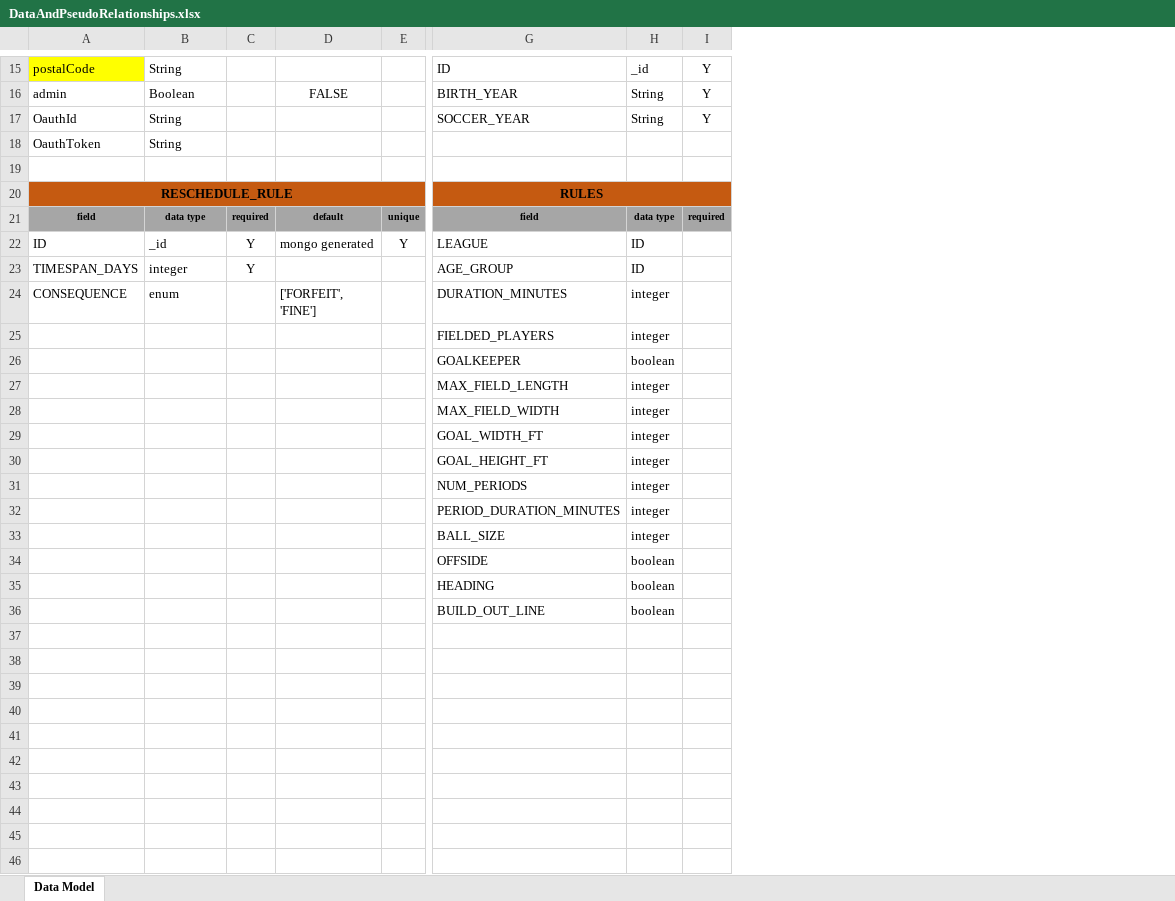
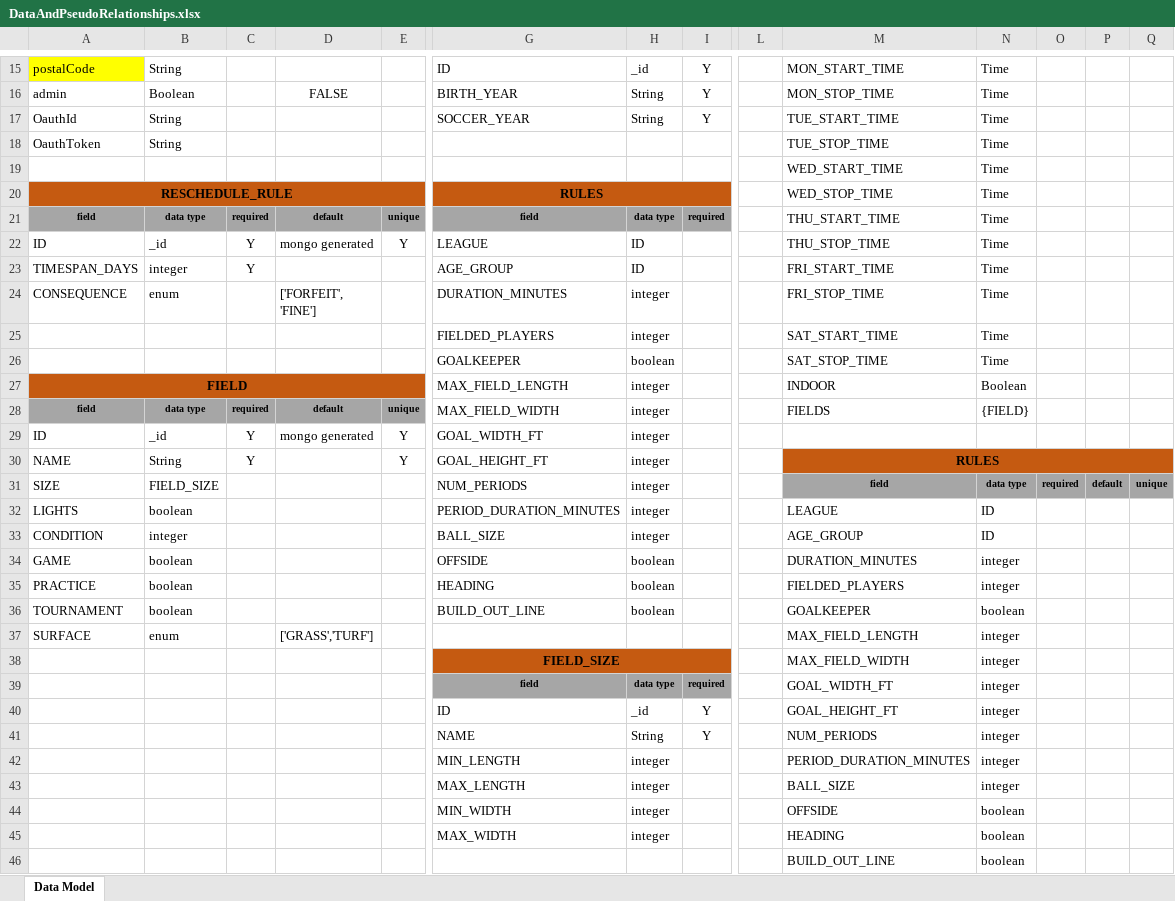
Before and after one commit to patrickborrelli/match-aware, an Excel workbook: documentation/DataAndPseudoRelationships.xlsx, sheet Data Model, drawn as a sheet; only a part is shown, gaps mark what is left out; values as stored, in another font and other column widths than the file's, no borders; removed rows and columns are numbered as before the commit, all else as after; rows hold the shown columns only; the diff names each change by its address in the sheet, - before the commit and + after, or states it on an @@ line.

Commit message:
additional data tables

```diff
--- a/documentation/DataAndPseudoRelationships.xlsx (sheet Data Model)
+++ b/documentation/DataAndPseudoRelationships.xlsx (sheet Data Model)
+column L, empty
+column M, rows 15-27: MON_START_TIME | MON_STOP_TIME | TUE_START_TIME | TUE_STOP_TIME | WED_START_TIME | WED_STOP_TIME | THU_START_TIME | THU_STOP_TIME | FRI_START_TIME | FRI_STOP_TIME | SAT_START_TIME | SAT_STOP_TIME | INDOOR; rows 42-46: PERIOD_DURATION_MINUTES | BALL_SIZE | OFFSIDE | HEADING | BUILD_OUT_LINE
+column N, rows 15-27: Time | Time | Time | Time | Time | Time | Time | Time | Time | Time | Time | Time | Boolean; rows 42-46: integer | integer | boolean | boolean | boolean
+column O, empty
+column P, empty
+column Q, empty
-row 19: (empty)
+row 19:  |  |  |  |  |  |  |  |  | WED_START_TIME | Time
-A27: (empty)
+A27: FIELD
-A27:E27 fill: none
+A27:E27 fill: #C55A11
+A27:E27 merged
+row 28: field | data type | required | default | unique | MAX_FIELD_WIDTH | integer |  |  | FIELDS | {FIELD}
+row 29: ID | _id | Y | mongo generated | Y | GOAL_WIDTH_FT | integer
+row 30: NAME | String | Y |  | Y | GOAL_HEIGHT_FT | integer |  |  | RULES
+row 31: SIZE | FIELD_SIZE |  |  |  | NUM_PERIODS | integer |  |  | field | data type | required | default | unique
+row 32: LIGHTS | boolean |  |  |  | PERIOD_DURATION_MINUTES | integer |  |  | LEAGUE | ID
+row 33: CONDITION | integer |  |  |  | BALL_SIZE | integer |  |  | AGE_GROUP | ID
+row 34: GAME | boolean |  |  |  | OFFSIDE | boolean |  |  | DURATION_MINUTES | integer
+row 35: PRACTICE | boolean |  |  |  | HEADING | boolean |  |  | FIELDED_PLAYERS | integer
+row 36: TOURNAMENT | boolean |  |  |  | BUILD_OUT_LINE | boolean |  |  | GOALKEEPER | boolean
+row 37: SURFACE | enum |  | ['GRASS','TURF'] |  |  |  |  |  | MAX_FIELD_LENGTH | integer
+row 38:  |  |  |  |  | FIELD_SIZE |  |  |  | MAX_FIELD_WIDTH | integer
+row 39:  |  |  |  |  | field | data type | required |  | GOAL_WIDTH_FT | integer
+row 40:  |  |  |  |  | ID | _id | Y |  | GOAL_HEIGHT_FT | integer
+row 41:  |  |  |  |  | NAME | String | Y |  | NUM_PERIODS | integer
-G42: MAX_FIELD_WIDTH
+G42: MIN_LENGTH
-row 29:  |  |  |  |  | GOAL_WIDTH_FT | integer
-G43: GOAL_HEIGHT_FT
+G43: MAX_LENGTH
-G44: NUM_PERIODS
+G44: MIN_WIDTH
-G45: PERIOD_DURATION_MINUTES
+G45: MAX_WIDTH
-G46: BALL_SIZE
+G46: (empty)
-H46: integer
+H46: (empty)
-row 34:  |  |  |  |  | OFFSIDE | boolean
-row 35:  |  |  |  |  | HEADING | boolean
-row 36:  |  |  |  |  | BUILD_OUT_LINE | boolean
```
